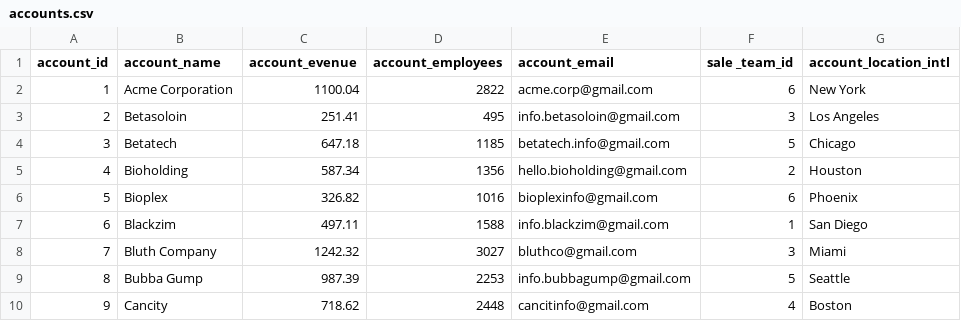
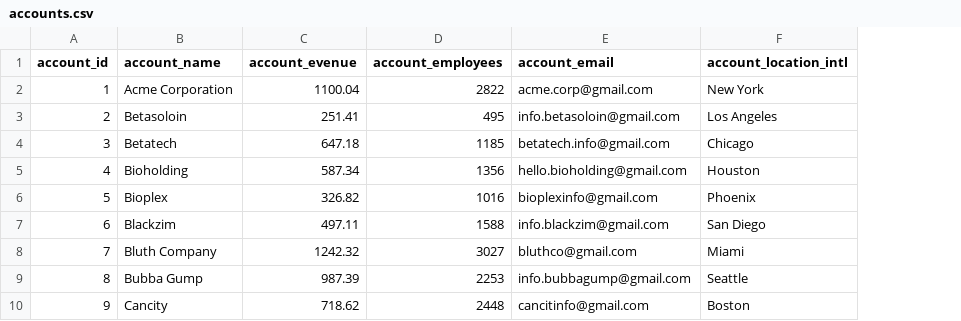
Before and after one commit to cs8u7/CRM-ZenTech, a CSV file: database/accounts.csv, drawn as a sheet; only a part is shown; the diff names each change by its address in the sheet, - before the commit and + after, or states it on an @@ line.

```diff
--- a/database/accounts.csv
+++ b/database/accounts.csv
-column F (sale _team_id), rows 2-10: 6 | 3 | 5 | 2 | 6 | 1 | 3 | 5 | 4
```
Also changed, not shown: database/employees.csv, 1 other file.
